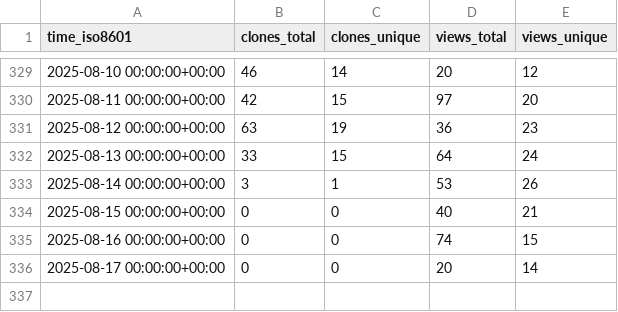
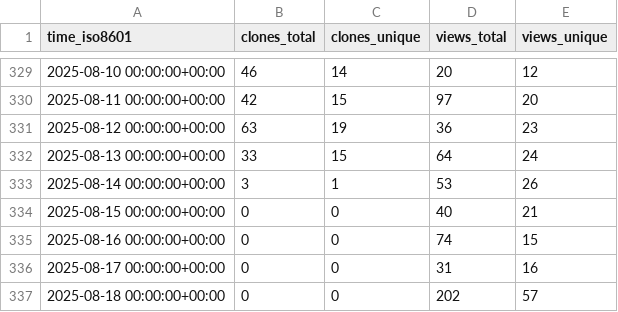
Before and after one commit to alairock/neosync, a CSV file: nucleuscloud/neosync/ghrs-data/views_clones_aggregate.csv, drawn as a sheet; only a part is shown, gaps mark what is left out.

```diff
--- a/nucleuscloud/neosync/ghrs-data/views_clones_aggregate.csv
+++ b/nucleuscloud/neosync/ghrs-data/views_clones_aggregate.csv
@@ -335,2 +335,3 @@ time_iso8601,clones_total,clones_unique,views_total,views_unique
 2025-08-16 00:00:00+00:00,0,0,74,15
-2025-08-17 00:00:00+00:00,0,0,20,14
+2025-08-17 00:00:00+00:00,0,0,31,16
+2025-08-18 00:00:00+00:00,0,0,202,57
```
Also changed, not shown: 1 other file.
